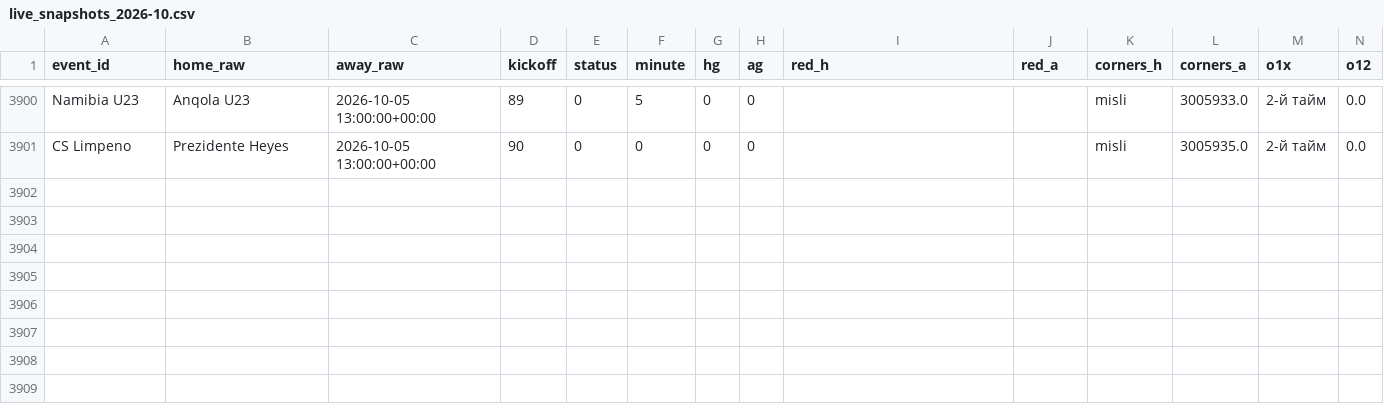
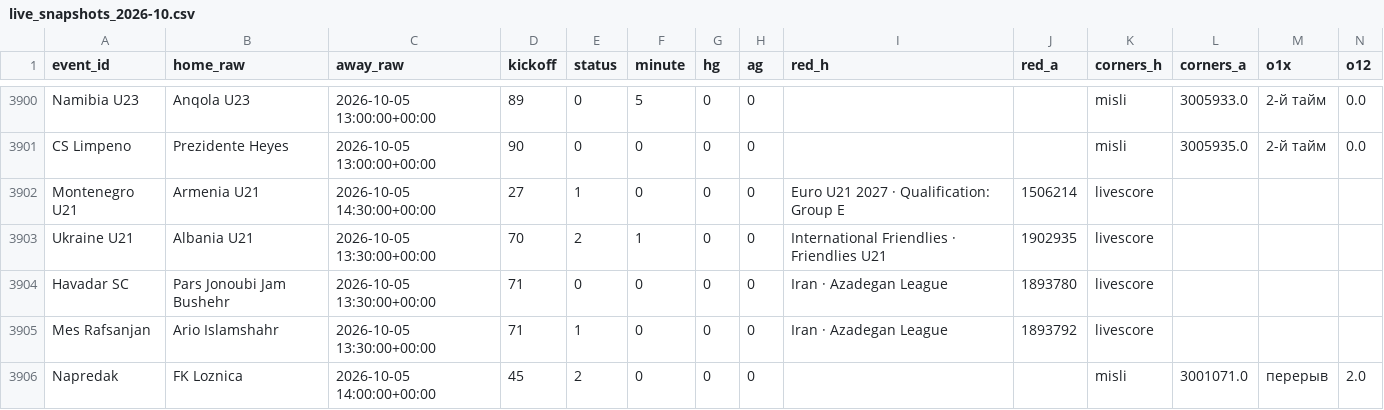
Before and after one commit to socceranalyser/soccer-analyser, a CSV file: live/live_snapshots_2026-10.csv, drawn as a sheet; only a part is shown, gaps mark what is left out; rows hold the shown columns only; the diff names each change by its address in the sheet, - before the commit and + after, or states it on an @@ line.

```diff
--- a/live/live_snapshots_2026-10.csv
+++ b/live/live_snapshots_2026-10.csv
+row 3902: Montenegro U21 | Armenia U21 | 2026-10-05 14:30:00+00:00 | 27 | 1 | 0 | 0 | 0 | Euro U21 2027 · Qualification: Group E | 1506214 | livescore
+row 3903: Ukraine U21 | Albania U21 | 2026-10-05 13:30:00+00:00 | 70 | 2 | 1 | 0 | 0 | International Friendlies · Friendlies U21 | 1902935 | livescore
+row 3904: Havadar SC | Pars Jonoubi Jam Bushehr | 2026-10-05 13:30:00+00:00 | 71 | 0 | 0 | 0 | 0 | Iran · Azadegan League | 1893780 | livescore
+row 3905: Mes Rafsanjan | Ario Islamshahr | 2026-10-05 13:30:00+00:00 | 71 | 1 | 0 | 0 | 0 | Iran · Azadegan League | 1893792 | livescore
+row 3906: Napredak | FK Loznica | 2026-10-05 14:00:00+00:00 | 45 | 2 | 0 | 0 | 0 |  |  | misli | 3001071.0 | перерыв | 2.0
```
